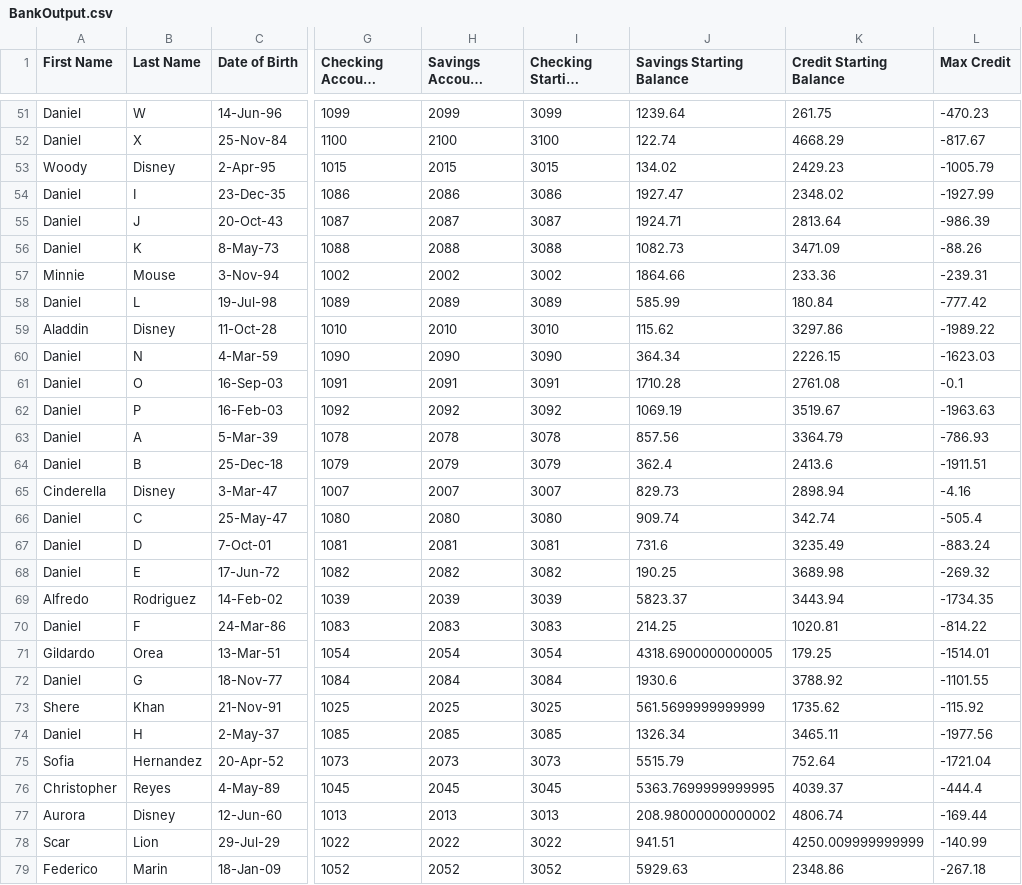
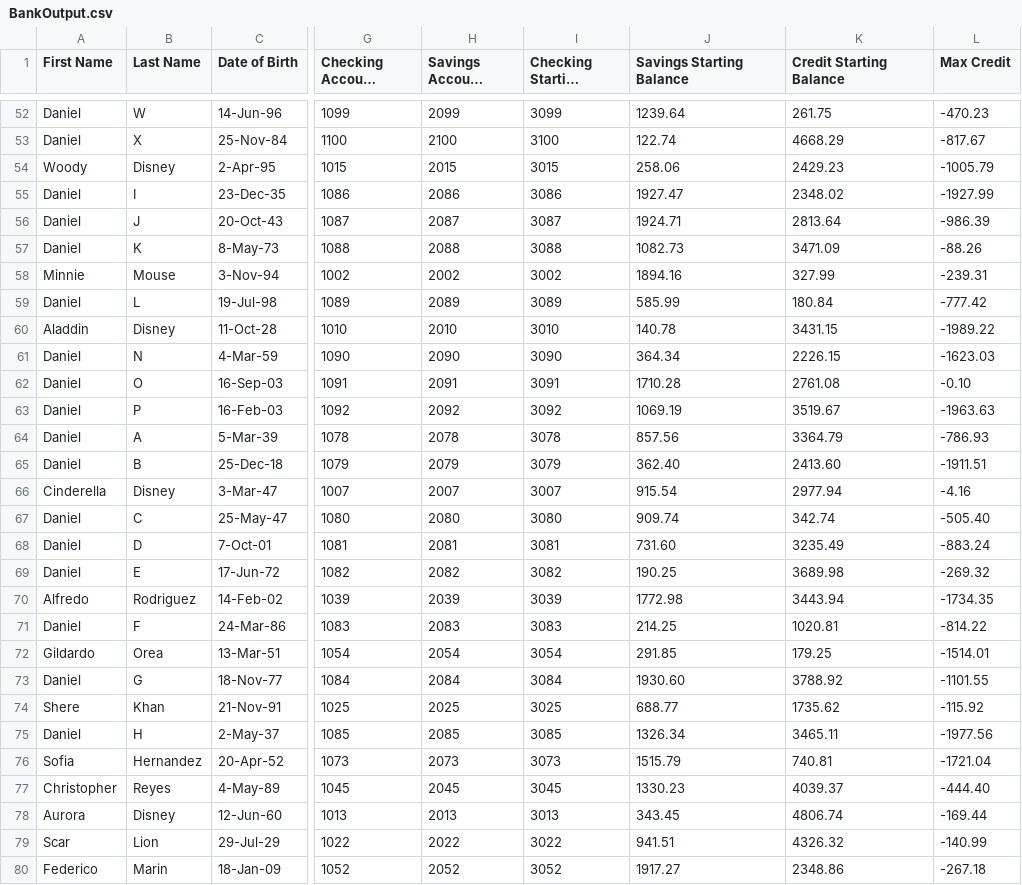
Before and after one commit to alexavila150/advance-object-oriented, a CSV file: Bank3/BankOutput.csv, drawn as a sheet; only a part is shown, gaps mark what is left out; long unchanged cells end in …; addresses are those after the commit; the diff covers the shown part only; the diff names each change by its address in the sheet, - before the commit and + after, or states it on an @@ line.

```diff
--- a/Bank3/BankOutput.csv
+++ b/Bank3/BankOutput.csv
-J54 (Savings Starting Balance): 134.02
+J54 (Savings Starting Balance): 258.06
-J58 (Savings Starting Balance): 1864.66
+J58 (Savings Starting Balance): 1894.16
-K58 (Credit Starting Balance): 233.36
+K58 (Credit Starting Balance): 327.99
-J60 (Savings Starting Balance): 115.62
+J60 (Savings Starting Balance): 140.78
-K60 (Credit Starting Balance): 3297.86
+K60 (Credit Starting Balance): 3431.15
-L62 (Max Credit): -0.1
+L62 (Max Credit): -0.10
-J65 (Savings Starting Balance): 362.4
+J65 (Savings Starting Balance): 362.40
-K65 (Credit Starting Balance): 2413.6
+K65 (Credit Starting Balance): 2413.60
-J66 (Savings Starting Balance): 829.73
+J66 (Savings Starting Balance): 915.54
-K66 (Credit Starting Balance): 2898.94
+K66 (Credit Starting Balance): 2977.94
-L67 (Max Credit): -505.4
+L67 (Max Credit): -505.40
-J68 (Savings Starting Balance): 731.6
+J68 (Savings Starting Balance): 731.60
-J70 (Savings Starting Balance): 5823.37
+J70 (Savings Starting Balance): 1772.98
-J72 (Savings Starting Balance): 4318.6900000000005
+J72 (Savings Starting Balance): 291.85
-J73 (Savings Starting Balance): 1930.6
+J73 (Savings Starting Balance): 1930.60
-J74 (Savings Starting Balance): 561.5699999999999
+J74 (Savings Starting Balance): 688.77
-J76 (Savings Starting Balance): 5515.79
+J76 (Savings Starting Balance): 1515.79
-K76 (Credit Starting Balance): 752.64
+K76 (Credit Starting Balance): 740.81
-J77 (Savings Starting Balance): 5363.7699999999995
+J77 (Savings Starting Balance): 1330.23
-L77 (Max Credit): -444.4
+L77 (Max Credit): -444.40
-J78 (Savings Starting Balance): 208.98000000000002
+J78 (Savings Starting Balance): 343.45
-K79 (Credit Starting Balance): 4250.009999999999
+K79 (Credit Starting Balance): 4326.32
-J80 (Savings Starting Balance): 5929.63
+J80 (Savings Starting Balance): 1917.27
```
Also changed, not shown: 1 added row and 94 edited cells elsewhere in this file, 8 other files.
